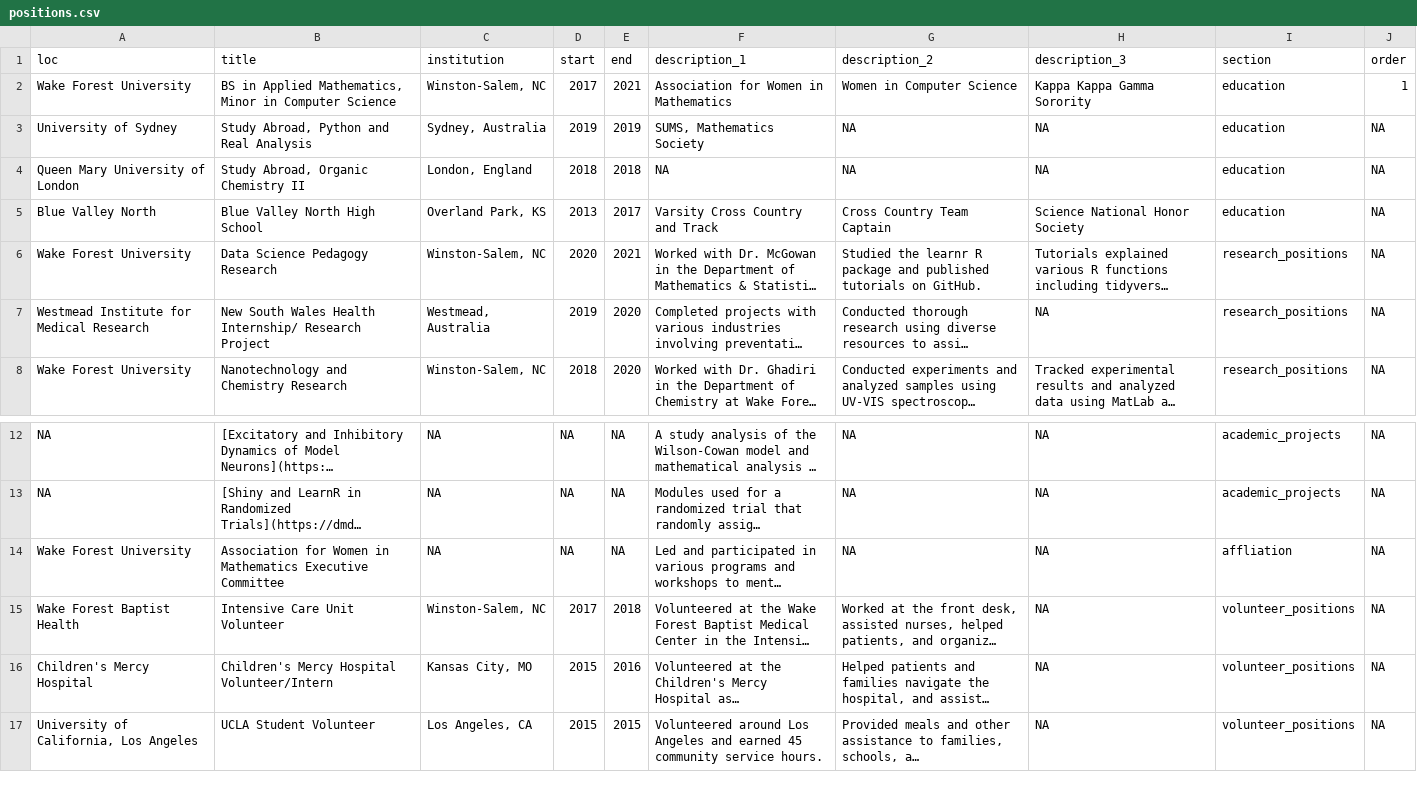
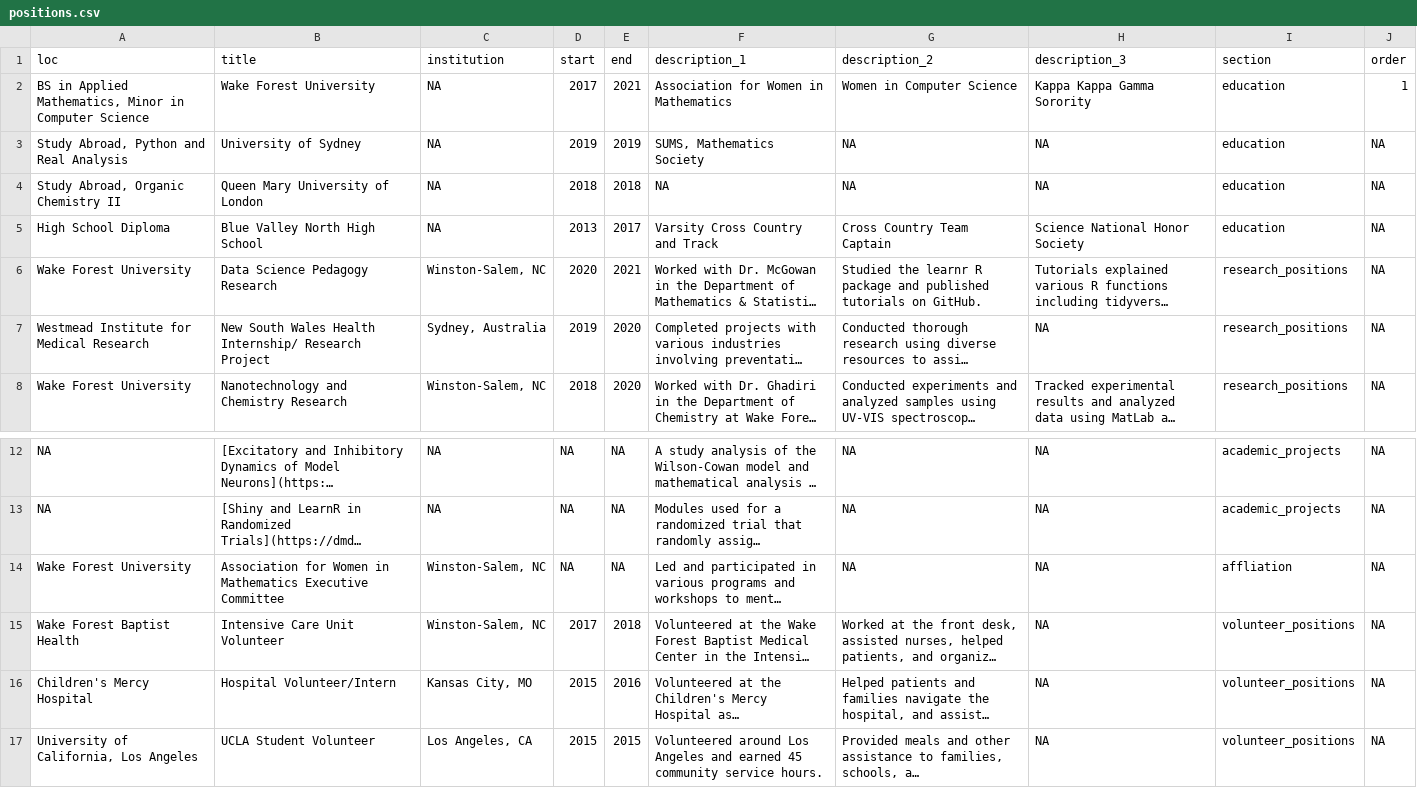
Before and after one commit to hluebbering/live-cv, a CSV file: positions.csv, drawn as a sheet; only a part is shown, gaps mark what is left out; long unchanged cells end in …; the diff names each change by its address in the sheet, - before the commit and + after, or states it on an @@ line.

```diff
--- a/positions.csv
+++ b/positions.csv
-A2 (loc): Wake Forest University
+A2 (loc): BS in Applied Mathematics, Minor in Computer Science
-B2 (title): BS in Applied Mathematics, Minor in Computer Science
+B2 (title): Wake Forest University
-C2 (institution): Winston-Salem, NC
+C2 (institution): NA
-A3 (loc): University of Sydney
+A3 (loc): Study Abroad, Python and Real Analysis
-B3 (title): Study Abroad, Python and Real Analysis
+B3 (title): University of Sydney
-C3 (institution): Sydney, Australia
+C3 (institution): NA
-A4 (loc): Queen Mary University of London
+A4 (loc): Study Abroad, Organic Chemistry II
-B4 (title): Study Abroad, Organic Chemistry II
+B4 (title): Queen Mary University of London
-C4 (institution): London, England
+C4 (institution): NA
-A5 (loc): Blue Valley North
+A5 (loc): High School Diploma
-C5 (institution): Overland Park, KS
+C5 (institution): NA
-C7 (institution): Westmead, Australia
+C7 (institution): Sydney, Australia
-C14 (institution): NA
+C14 (institution): Winston-Salem, NC
-B16 (title): Children's Mercy Hospital Volunteer/Intern
+B16 (title): Hospital Volunteer/Intern
```
Also changed, not shown: 2 other files.
